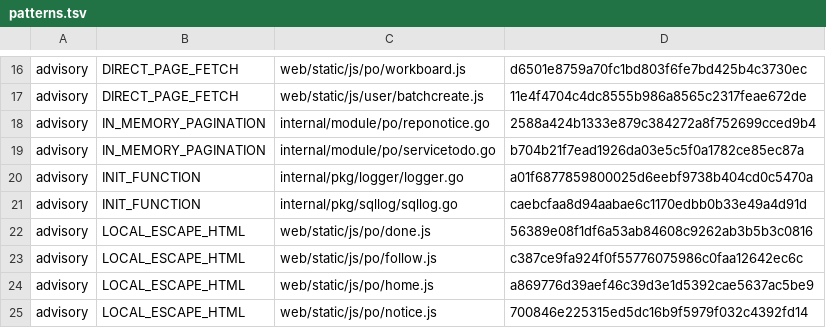
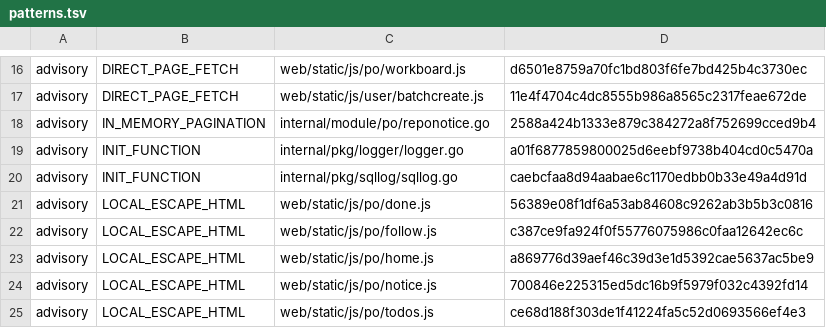
Before and after one commit to Cetto9923/CettoWorkbench, a TSV file: scripts/quality-baseline/patterns.tsv, drawn as a sheet; only a part is shown, gaps mark what is left out; the shorter side is filled out with more unchanged rows.

Commit message:
chore(po): remove confirmed dead code for old todo/kpi paths
Drop superseded in-memory todo helpers, unused CountKPI* wrappers,
valuestream thin wrappers, and the old FindTodoExtra/Approval repos
now replaced by QueryTodoUnified / CountKPISummary.

```diff
--- a/scripts/quality-baseline/patterns.tsv
+++ b/scripts/quality-baseline/patterns.tsv
@@ -18,3 +18,2 @@ advisory	DIRECT_PAGE_FETCH	web/static/js/user/batchcreate.js	11e4f4704c4dc8555b9
 advisory	IN_MEMORY_PAGINATION	internal/module/po/reponotice.go	2588a424b1333e879c384272a8f752699cced9b4
-advisory	IN_MEMORY_PAGINATION	internal/module/po/servicetodo.go	b704b21f7ead1926da03e5c5f0a1782ce85ec87a
 advisory	INIT_FUNCTION	internal/pkg/logger/logger.go	a01f6877859800025d6eebf9738b404cd0c5470a
```
Also changed, not shown: 10 other files.
